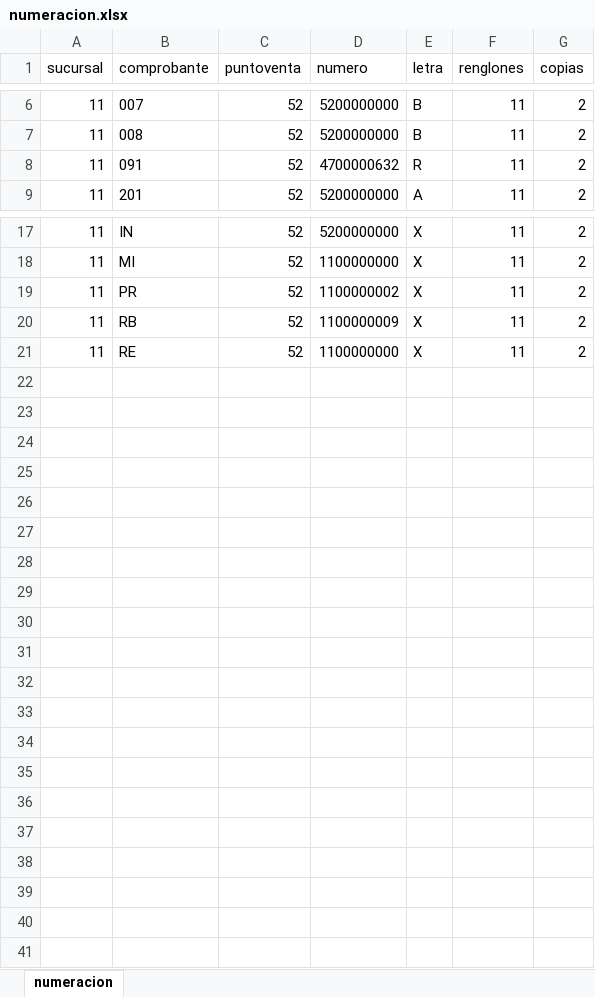
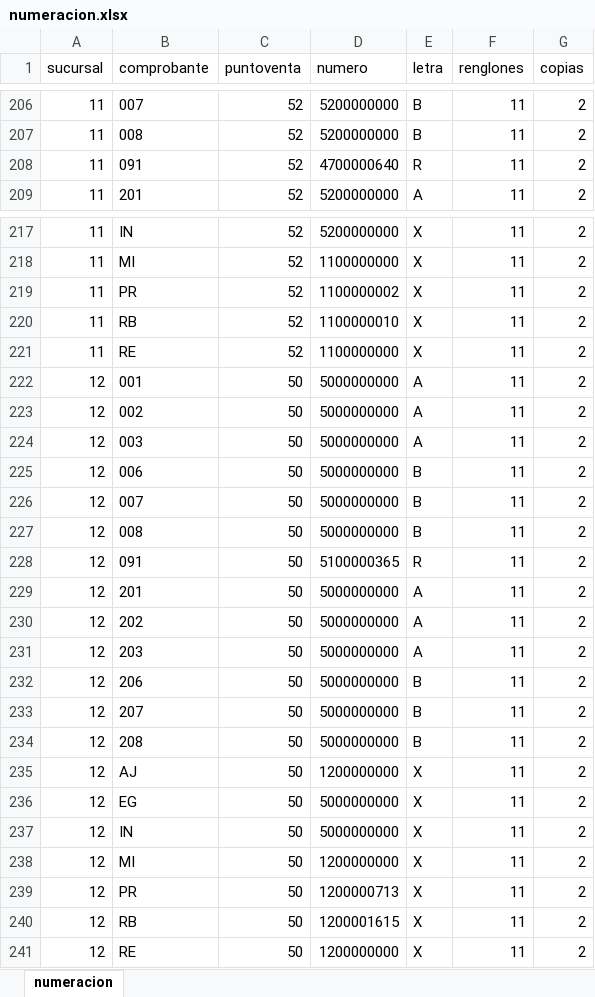
Before and after one commit to RamZev/PROJECT_NEUMATIC_PGS, an Excel workbook: neumatic/data_load/numeracion.xlsx, sheet numeracion, drawn as a sheet; only a part is shown, gaps mark what is left out; values as stored, in another font and other column widths than the file's, no borders; addresses are those after the commit; the diff covers the shown part only; the diff names each change by its address in the sheet, - before the commit and + after, or states it on an @@ line.

```diff
--- a/neumatic/data_load/numeracion.xlsx (sheet numeracion)
+++ b/neumatic/data_load/numeracion.xlsx (sheet numeracion)
-D208 (numero): 4700000632
+D208 (numero): 4700000640
-D220 (numero): 1100000009
+D220 (numero): 1100000010
+row 222: 12 | 001 | 50 | 5000000000 | A | 11 | 2
+row 223: 12 | 002 | 50 | 5000000000 | A | 11 | 2
+row 224: 12 | 003 | 50 | 5000000000 | A | 11 | 2
+row 225: 12 | 006 | 50 | 5000000000 | B | 11 | 2
+row 226: 12 | 007 | 50 | 5000000000 | B | 11 | 2
+row 227: 12 | 008 | 50 | 5000000000 | B | 11 | 2
+row 228: 12 | 091 | 50 | 5100000365 | R | 11 | 2
+row 229: 12 | 201 | 50 | 5000000000 | A | 11 | 2
+row 230: 12 | 202 | 50 | 5000000000 | A | 11 | 2
+row 231: 12 | 203 | 50 | 5000000000 | A | 11 | 2
+row 232: 12 | 206 | 50 | 5000000000 | B | 11 | 2
+row 233: 12 | 207 | 50 | 5000000000 | B | 11 | 2
+row 234: 12 | 208 | 50 | 5000000000 | B | 11 | 2
+row 235: 12 | AJ | 50 | 1200000000 | X | 11 | 2
+row 236: 12 | EG | 50 | 5000000000 | X | 11 | 2
+row 237: 12 | IN | 50 | 5000000000 | X | 11 | 2
+row 238: 12 | MI | 50 | 1200000000 | X | 11 | 2
+row 239: 12 | PR | 50 | 1200000713 | X | 11 | 2
+row 240: 12 | RB | 50 | 1200001615 | X | 11 | 2
+row 241: 12 | RE | 50 | 1200000000 | X | 11 | 2
```
Also changed, not shown: 200 added rows elsewhere in this sheet, 38 other files.
